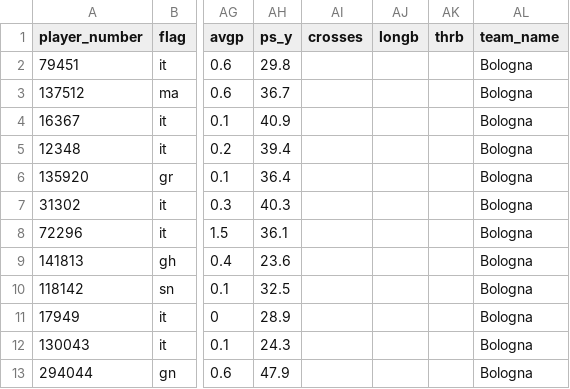
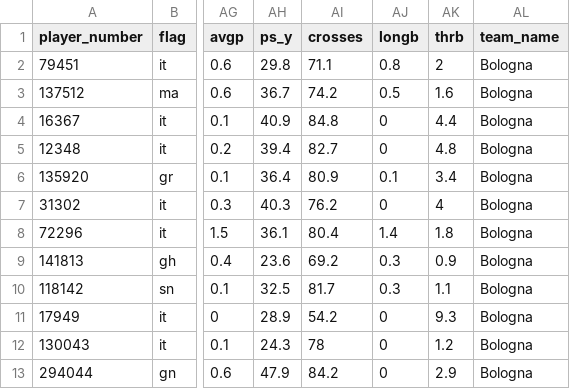
Before and after one commit to LookAtMe99/crawling, a CSV file: whoscored/player/SerieA/Bologna.csv, drawn as a sheet; only a part is shown, gaps mark what is left out; the diff covers the shown part only; the diff names each change by its address in the sheet, - before the commit and + after, or states it on an @@ line.

```diff
--- a/whoscored/player/SerieA/Bologna.csv
+++ b/whoscored/player/SerieA/Bologna.csv
-AI2 (crosses): (empty)
+AI2 (crosses): 71.1
-AJ2 (longb): (empty)
+AJ2 (longb): 0.8
-AK2 (thrb): (empty)
+AK2 (thrb): 2
-AI3 (crosses): (empty)
+AI3 (crosses): 74.2
-AJ3 (longb): (empty)
+AJ3 (longb): 0.5
-AK3 (thrb): (empty)
+AK3 (thrb): 1.6
-AI4 (crosses): (empty)
+AI4 (crosses): 84.8
-AJ4:AJ5 (longb): (empty)
+AJ4:AJ5 (longb): 0
-AK4 (thrb): (empty)
+AK4 (thrb): 4.4
-AI5 (crosses): (empty)
+AI5 (crosses): 82.7
-AK5 (thrb): (empty)
+AK5 (thrb): 4.8
-AI6 (crosses): (empty)
+AI6 (crosses): 80.9
-AJ6 (longb): (empty)
+AJ6 (longb): 0.1
-AK6 (thrb): (empty)
+AK6 (thrb): 3.4
-AI7 (crosses): (empty)
+AI7 (crosses): 76.2
-AJ7 (longb): (empty)
+AJ7 (longb): 0
-AK7 (thrb): (empty)
+AK7 (thrb): 4
-AI8 (crosses): (empty)
+AI8 (crosses): 80.4
-AJ8 (longb): (empty)
+AJ8 (longb): 1.4
-AK8 (thrb): (empty)
+AK8 (thrb): 1.8
-AI9 (crosses): (empty)
+AI9 (crosses): 69.2
-AJ9:AJ10 (longb): (empty)
+AJ9:AJ10 (longb): 0.3
-AK9 (thrb): (empty)
+AK9 (thrb): 0.9
-AI10 (crosses): (empty)
+AI10 (crosses): 81.7
-AK10 (thrb): (empty)
+AK10 (thrb): 1.1
-AI11 (crosses): (empty)
+AI11 (crosses): 54.2
-AJ11:AJ13 (longb): (empty)
+AJ11:AJ13 (longb): 0
-AK11 (thrb): (empty)
+AK11 (thrb): 9.3
-AI12 (crosses): (empty)
+AI12 (crosses): 78
-AK12 (thrb): (empty)
+AK12 (thrb): 1.2
-AI13 (crosses): (empty)
+AI13 (crosses): 84.2
-AK13 (thrb): (empty)
+AK13 (thrb): 2.9
```
Also changed, not shown: 57 edited cells elsewhere in this file, whoscored/player/PremierLeague/Chelsea.csv, 1 other file.
